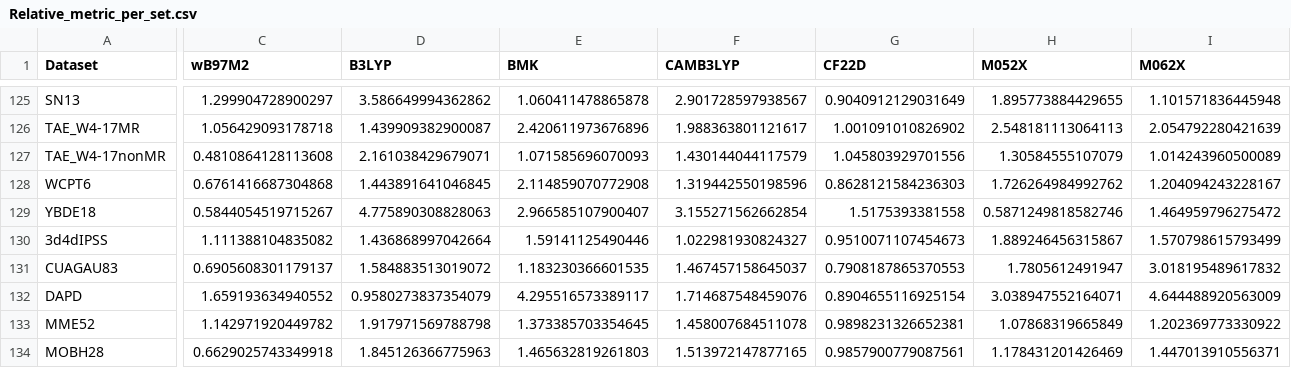
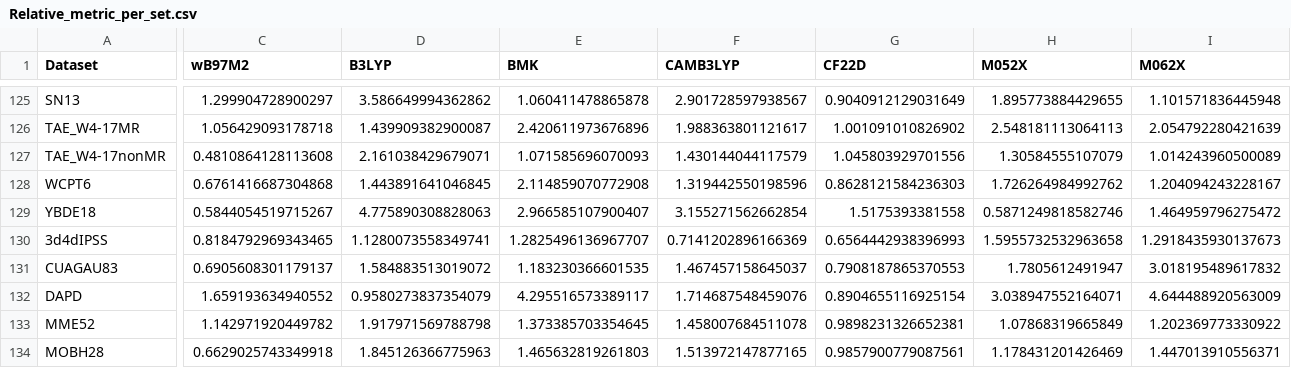
Before and after one commit to JiashuLiang/GSCDB138, a CSV file: Analysis/Relative_metric_per_set.csv, drawn as a sheet; only a part is shown, gaps mark what is left out; the diff covers the shown part only; the diff names each change by its address in the sheet, - before the commit and + after, or states it on an @@ line.

```diff
--- a/Analysis/Relative_metric_per_set.csv
+++ b/Analysis/Relative_metric_per_set.csv
-C130 (wB97M2): 1.111388104835082
+C130 (wB97M2): 0.8184792969343465
-D130 (B3LYP): 1.436868997042664
+D130 (B3LYP): 1.1280073558349741
-E130 (BMK): 1.59141125490446
+E130 (BMK): 1.2825496136967707
-F130 (CAMB3LYP): 1.022981930824327
+F130 (CAMB3LYP): 0.7141202896166369
-G130 (CF22D): 0.9510071107454673
+G130 (CF22D): 0.6564442938396993
-H130 (M052X): 1.889246456315867
+H130 (M052X): 1.5955732532963658
-I130 (M062X): 1.570798615793499
+I130 (M062X): 1.2918435930137673
```
Also changed, not shown: 9 edited cells elsewhere in this file, Analysis/Errors_per_set_MAE.csv, Analysis/Errors_per_set_MSE.csv, 15 other files.
